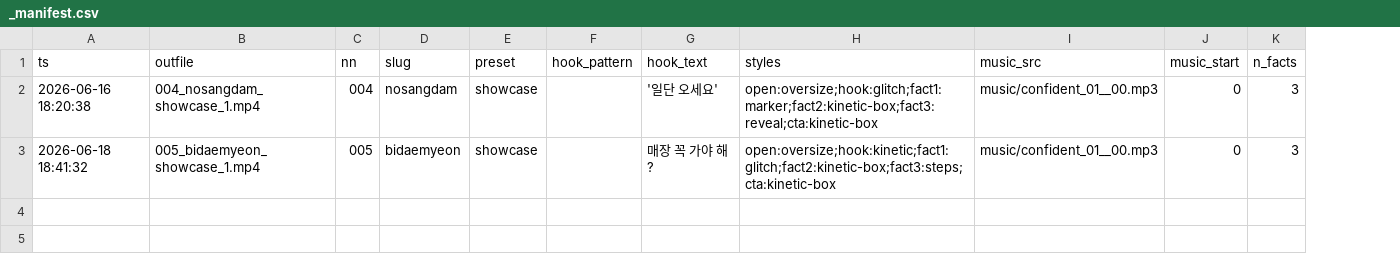
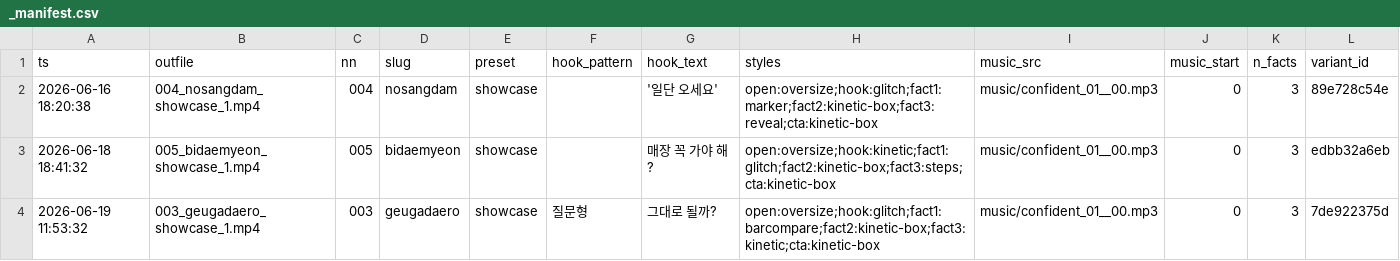
Before and after one commit to 313jongmin-droid/phonespot-cardnews-video, a CSV file: shorts/promo/_manifest.csv, drawn as a sheet; the diff names each change by its address in the sheet, - before the commit and + after, or states it on an @@ line.

```diff
--- a/shorts/promo/_manifest.csv
+++ b/shorts/promo/_manifest.csv
+column L (variant_id), rows 2-3: 89e728c54e | edbb32a6eb
+row 4: 2026-06-19 11:53:32 | 003_geugadaero_showcase_1.mp4 | 003 | geugadaero | showcase | 질문형 | 그대로 될까? | open:oversize;hook:glitch;fact1:barcompare;fact2:kinetic-box;fact3:kinetic;cta:kinetic-box | music/confident_01__00.mp3 | 0 | 3 | 7de922375d
```
Also changed, not shown: 7 other files.
